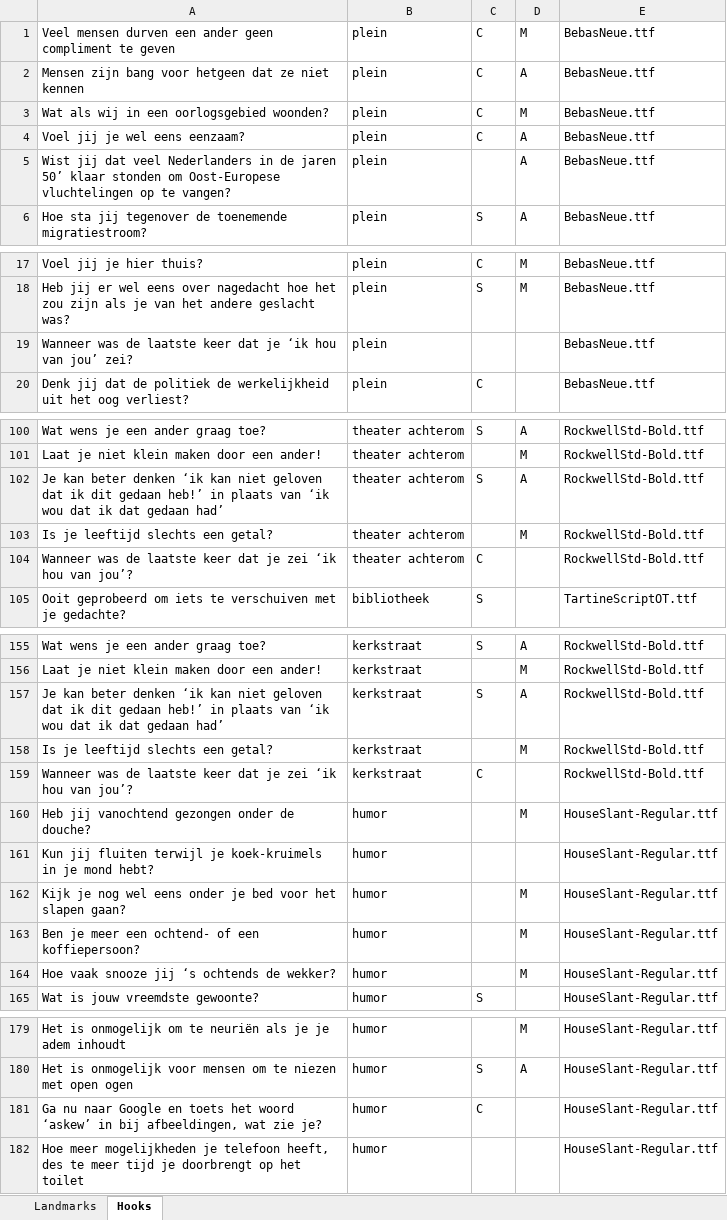
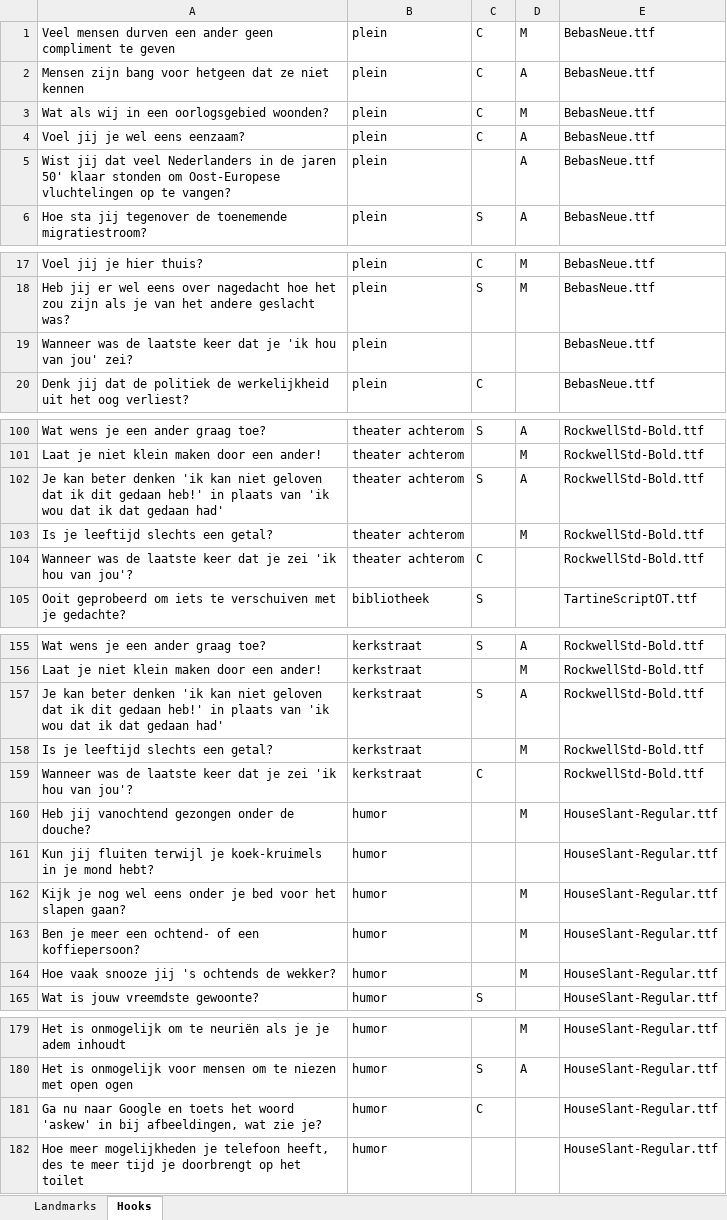
Before and after one commit to Paul-JanPauptit/interactive_content, an Excel workbook: Package/Config_Interfaces/Landmarks_Categories.xlsx, sheet Hooks, drawn as a sheet; only a part is shown, gaps mark what is left out; values as stored, in another font and other column widths than the file's, no borders; the diff names each change by its address in the sheet, - before the commit and + after, or states it on an @@ line.

Commit message:
Inregeling hooks: geen "MS Word-style" quotes, die worden niet goed afgebeeld.

```diff
--- a/Package/Config_Interfaces/Landmarks_Categories.xlsx (sheet Hooks)
+++ b/Package/Config_Interfaces/Landmarks_Categories.xlsx (sheet Hooks)
-A5: …de jaren 50’ klaar stonden…
+A5: …de jaren 50' klaar stonden…
-A19: …dat je ‘ik hou van jou’ zei?
+A19: …dat je 'ik hou van jou' zei?
-A102: …beter denken ‘ik kan niet geloven dat ik dit gedaan heb!’ in plaats van ‘ik wou dat ik dat gedaan had’
+A102: …beter denken 'ik kan niet geloven dat ik dit gedaan heb!' in plaats van 'ik wou dat ik dat gedaan had'
-A104: …je zei ‘ik hou van jou’?
+A104: …je zei 'ik hou van jou'?
-A157: …beter denken ‘ik kan niet geloven dat ik dit gedaan heb!’ in plaats van ‘ik wou dat ik dat gedaan had’
+A157: …beter denken 'ik kan niet geloven dat ik dit gedaan heb!' in plaats van 'ik wou dat ik dat gedaan had'
-A159: …je zei ‘ik hou van jou’?
+A159: …je zei 'ik hou van jou'?
-A164: Hoe vaak snooze jij ‘s ochtends de wekker?
+A164: Hoe vaak snooze jij 's ochtends de wekker?
-A181: …het woord ‘askew’ in bij…
+A181: …het woord 'askew' in bij…
```
Also changed, not shown: 1 other file.
